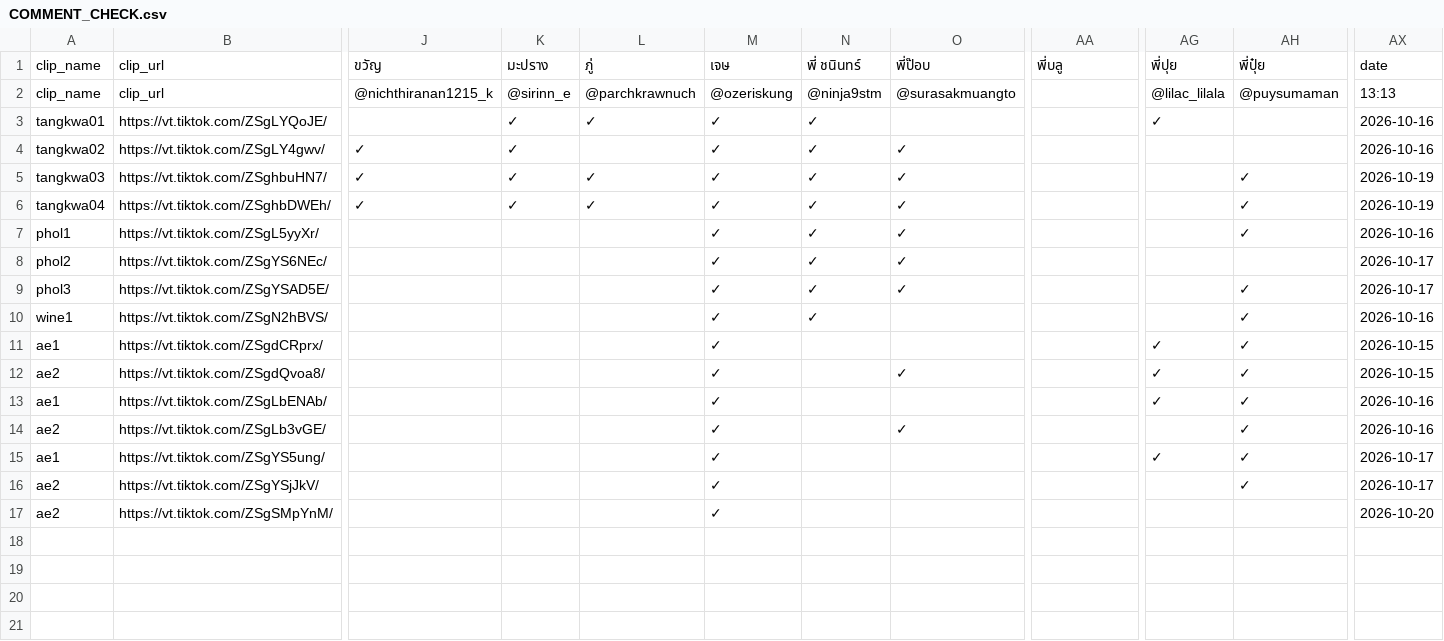
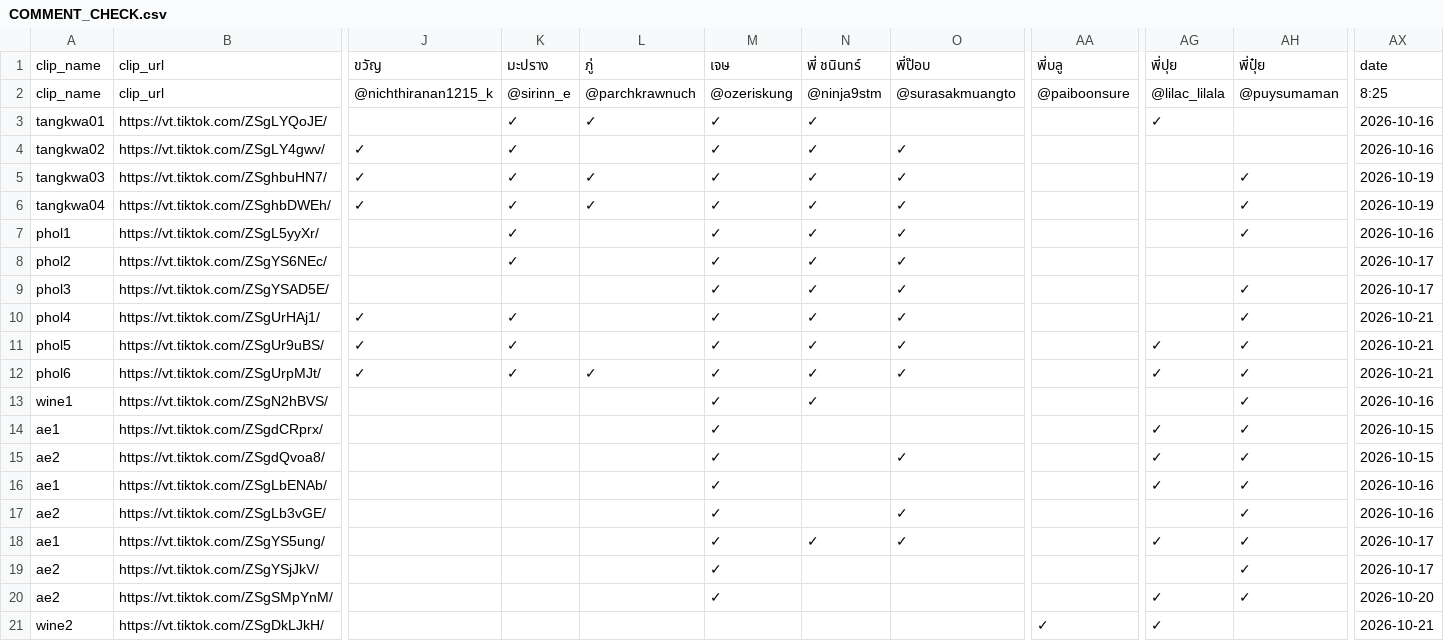
Before and after one commit to it-stm/tiktok, a CSV file: COMMENT_CHECK.csv, drawn as a sheet; only a part is shown, gaps mark what is left out; addresses are those after the commit; rows hold the shown columns only; the diff names each change by its address in the sheet, - before the commit and + after, or states it on an @@ line.

Commit message:
Update TikTok comment report

```diff
--- a/COMMENT_CHECK.csv
+++ b/COMMENT_CHECK.csv
-AA2: (empty)
+AA2: @paiboonsure
-AX2: 13:13
+AX2: 8:25
-K7:K8: (empty)
+K7:K8: ✓
+row 10: phol4 | https://vt.tiktok.com/ZSgUrHAj1/ | ✓ | ✓ |  | ✓ | ✓ | ✓ |  |  | ✓ | 2026-10-21
+row 11: phol5 | https://vt.tiktok.com/ZSgUr9uBS/ | ✓ | ✓ |  | ✓ | ✓ | ✓ |  | ✓ | ✓ | 2026-10-21
+row 12: phol6 | https://vt.tiktok.com/ZSgUrpMJt/ | ✓ | ✓ | ✓ | ✓ | ✓ | ✓ |  | ✓ | ✓ | 2026-10-21
-N18: (empty)
+N18: ✓
-O18: (empty)
+O18: ✓
-AG20: (empty)
+AG20: ✓
-AH20: (empty)
+AH20: ✓
+row 21: wine2 | https://vt.tiktok.com/ZSgDkLJkH/ |  |  |  |  |  |  | ✓ | ✓ |  | 2026-10-21
```
